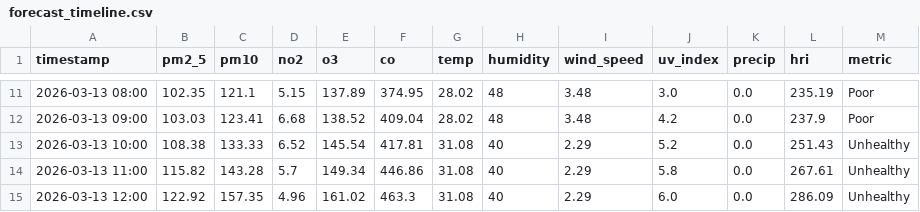
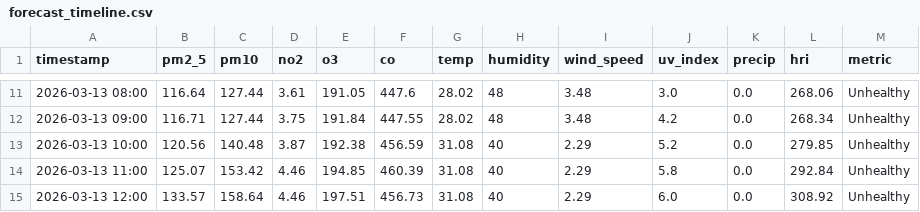
Before and after one commit to Sims9218/Automated-Health-Insight-Engine, a CSV file: data/forecast_timeline.csv, drawn as a sheet; only a part is shown, gaps mark what is left out; the diff covers the shown part only.

```diff
--- a/data/forecast_timeline.csv
+++ b/data/forecast_timeline.csv
@@ -11,5 +11,5 @@ timestamp,pm2_5,pm10,no2,o3,co,temp,humidity,wind_speed,uv_index,precip,hri,metr
-2026-03-13 08:00,102.35,121.1,5.15,137.89,374.95,28.02,48,3.48,3.0,0.0,235.19,Poor
-2026-03-13 09:00,103.03,123.41,6.68,138.52,409.04,28.02,48,3.48,4.2,0.0,237.9,Poor
-2026-03-13 10:00,108.38,133.33,6.52,145.54,417.81,31.08,40,2.29,5.2,0.0,251.43,Unhealthy
-2026-03-13 11:00,115.82,143.28,5.7,149.34,446.86,31.08,40,2.29,5.8,0.0,267.61,Unhealthy
-2026-03-13 12:00,122.92,157.35,4.96,161.02,463.3,31.08,40,2.29,6.0,0.0,286.09,Unhealthy
+2026-03-13 08:00,116.64,127.44,3.61,191.05,447.6,28.02,48,3.48,3.0,0.0,268.06,Unhealthy
+2026-03-13 09:00,116.71,127.44,3.75,191.84,447.55,28.02,48,3.48,4.2,0.0,268.34,Unhealthy
+2026-03-13 10:00,120.56,140.48,3.87,192.38,456.59,31.08,40,2.29,5.2,0.0,279.85,Unhealthy
+2026-03-13 11:00,125.07,153.42,4.46,194.85,460.39,31.08,40,2.29,5.8,0.0,292.84,Unhealthy
+2026-03-13 12:00,133.57,158.64,4.46,197.51,456.73,31.08,40,2.29,6.0,0.0,308.92,Unhealthy
```
Also changed, not shown: 100 edited cells elsewhere in this file, data/comprehensive_history.csv.
